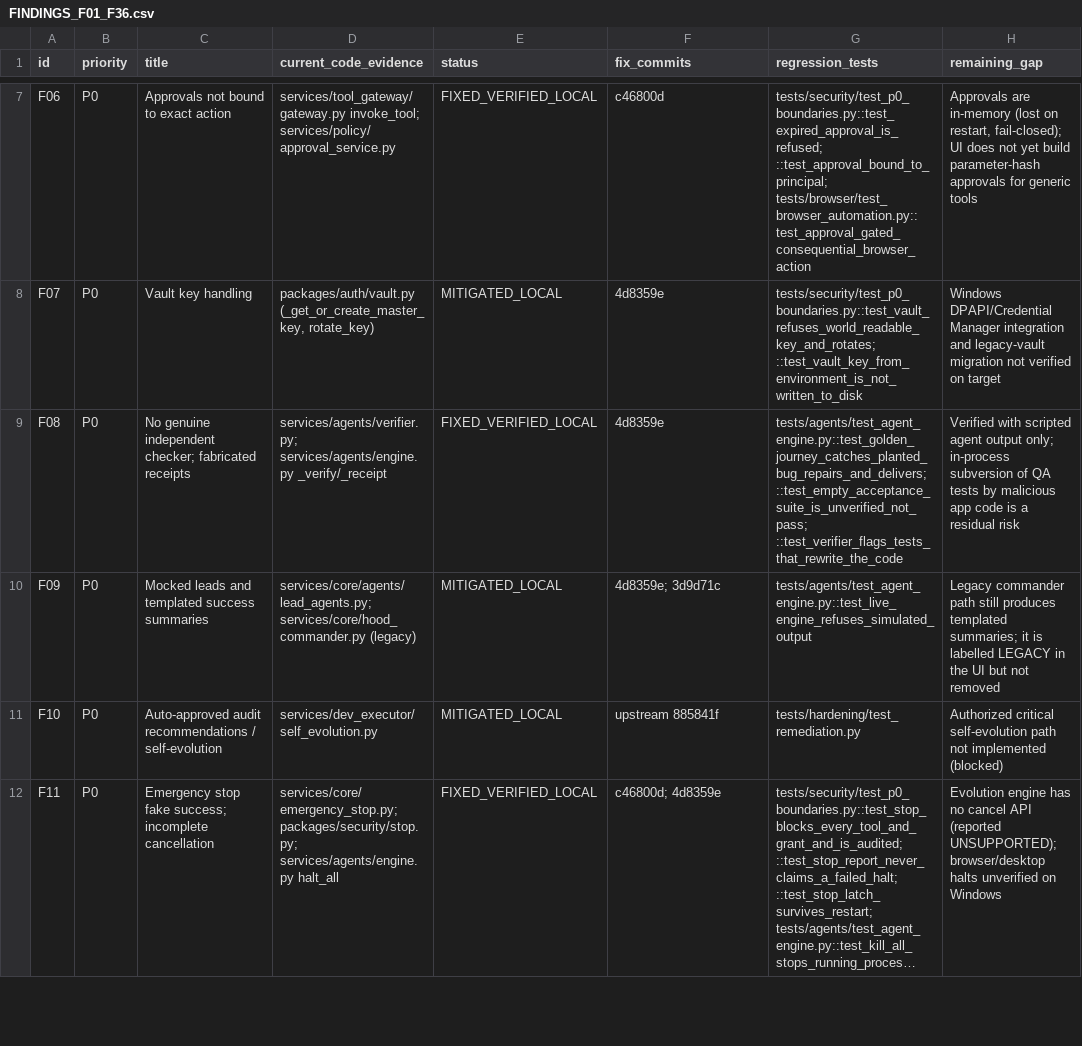
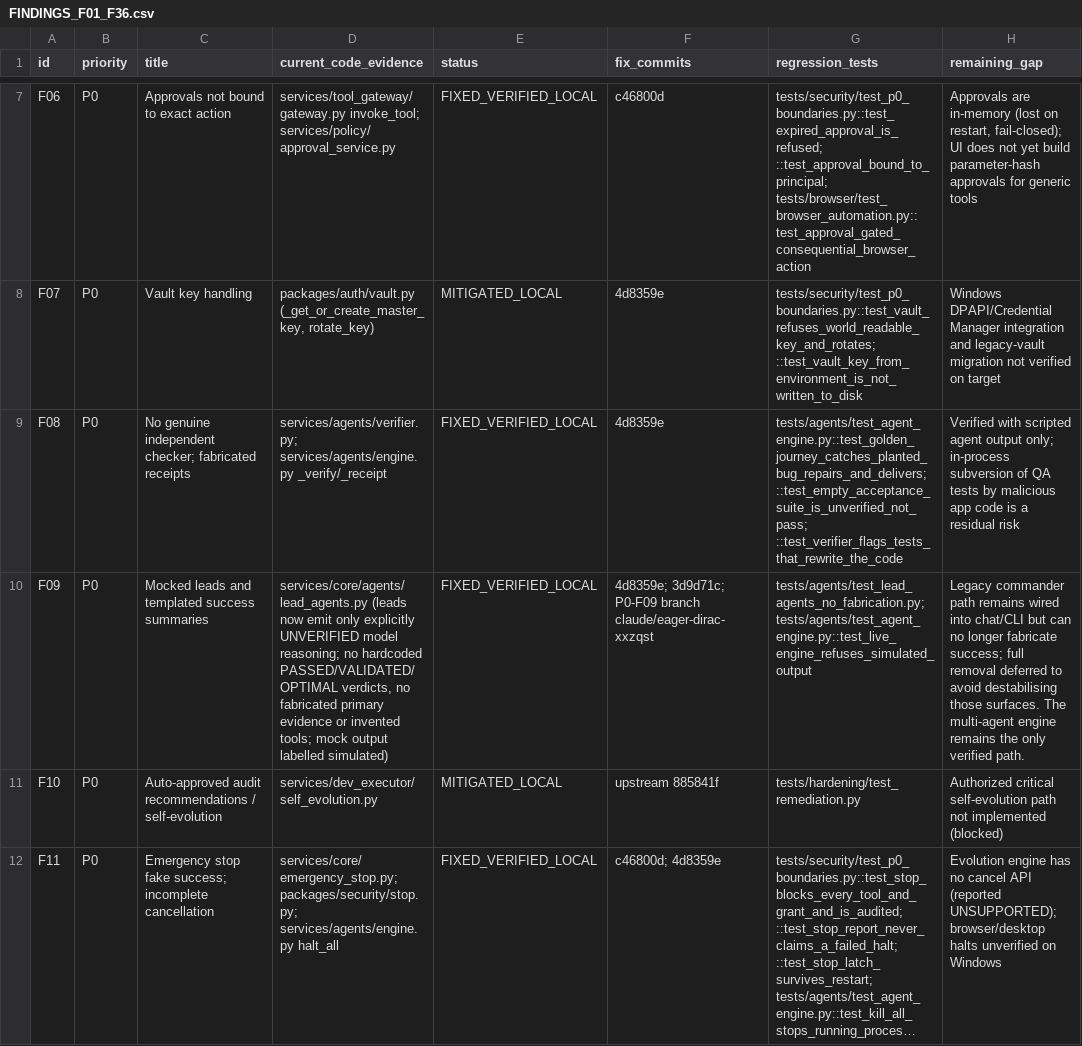
Before and after one commit to tariksabouny96-dot/dracula, a CSV file: audit/FINDINGS_F01_F36.csv, drawn as a sheet; only a part is shown, gaps mark what is left out; long unchanged cells end in …; the diff names each change by its address in the sheet, - before the commit and + after, or states it on an @@ line.

```diff
--- a/audit/FINDINGS_F01_F36.csv
+++ b/audit/FINDINGS_F01_F36.csv
-D10 (current_code_evidence): services/core/agents/lead_agents.py; services/core/hood_commander.py (legacy)
+D10 (current_code_evidence): services/core/agents/lead_agents.py (leads now emit only explicitly UNVERIFIED model reasoning; no hardcoded PASSED/VALIDATED/OPTIMAL verdicts, no fabricated primary evidence or invented tools; mock output labelled simulated)
-E10 (status): MITIGATED_LOCAL
+E10 (status): FIXED_VERIFIED_LOCAL
-F10 (fix_commits): 4d8359e; 3d9d71c
+F10 (fix_commits): 4d8359e; 3d9d71c; P0-F09 branch claude/eager-dirac-xxzqst
-G10 (regression_tests): tests/agents/test_agent_engine.py::test_live_engine_refuses_simulated_output
+G10 (regression_tests): tests/agents/test_lead_agents_no_fabrication.py; tests/agents/test_agent_engine.py::test_live_engine_refuses_simulated_output
-H10 (remaining_gap): …commander path still produces templated summaries; it is labelled LEGACY in the UI but not removed
+H10 (remaining_gap): …commander path remains wired into chat/CLI but can no longer fabricate success; full removal deferred to avoid destabilising those surfaces. The multi-agent engine remains the only verified path.
```
Also changed, not shown: 2 other files.
